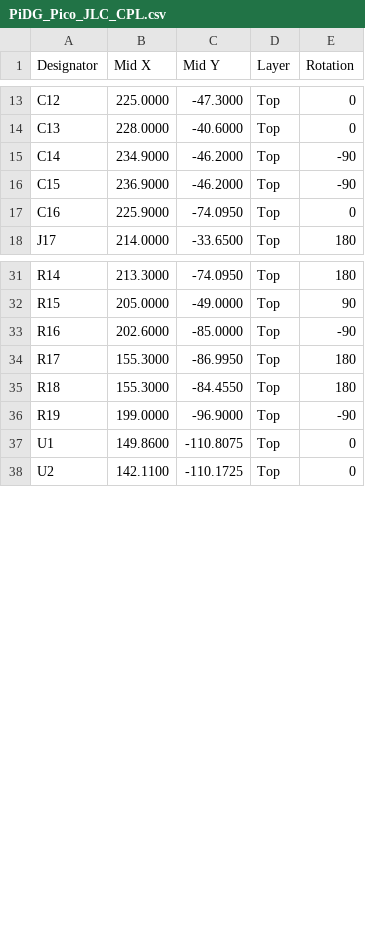
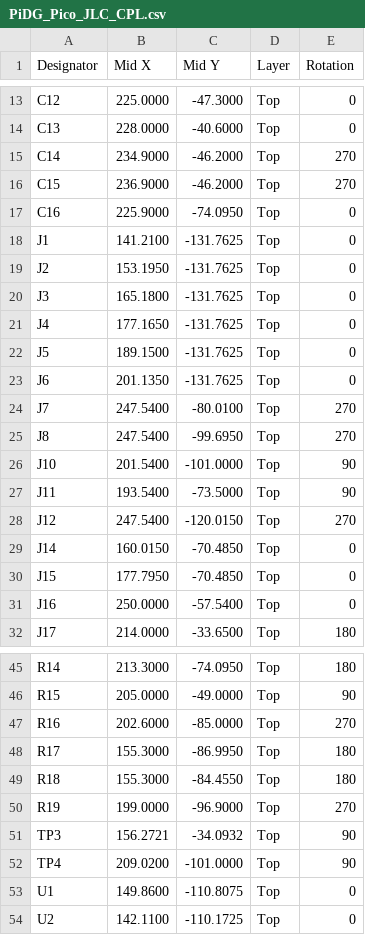
Before and after one commit to Low-Boom/PiEBV, a CSV file: Pico Version 4Layer/fab/jlc/PiDG_Pico_JLC_CPL.csv, drawn as a sheet; only a part is shown, gaps mark what is left out; the diff covers the shown part only.

```diff
--- a/Pico Version 4Layer/fab/jlc/PiDG_Pico_JLC_CPL.csv
+++ b/Pico Version 4Layer/fab/jlc/PiDG_Pico_JLC_CPL.csv
@@ -14,5 +14,19 @@
 "C13","228.0000","-40.6000","Top","0"
-"C14","234.9000","-46.2000","Top","-90"
-"C15","236.9000","-46.2000","Top","-90"
+"C14","234.9000","-46.2000","Top","270"
+"C15","236.9000","-46.2000","Top","270"
 "C16","225.9000","-74.0950","Top","0"
+"J1","141.2100","-131.7625","Top","0"
+"J2","153.1950","-131.7625","Top","0"
+"J3","165.1800","-131.7625","Top","0"
+"J4","177.1650","-131.7625","Top","0"
+"J5","189.1500","-131.7625","Top","0"
+"J6","201.1350","-131.7625","Top","0"
+"J7","247.5400","-80.0100","Top","270"
+"J8","247.5400","-99.6950","Top","270"
+"J10","201.5400","-101.0000","Top","90"
+"J11","193.5400","-73.5000","Top","90"
+"J12","247.5400","-120.0150","Top","270"
+"J14","160.0150","-70.4850","Top","0"
+"J15","177.7950","-70.4850","Top","0"
+"J16","250.0000","-57.5400","Top","0"
 "J17","214.0000","-33.6500","Top","180"
@@ -32,6 +46,8 @@
 "R15","205.0000","-49.0000","Top","90"
-"R16","202.6000","-85.0000","Top","-90"
+"R16","202.6000","-85.0000","Top","270"
 "R17","155.3000","-86.9950","Top","180"
 "R18","155.3000","-84.4550","Top","180"
-"R19","199.0000","-96.9000","Top","-90"
+"R19","199.0000","-96.9000","Top","270"
+"TP3","156.2721","-34.0932","Top","90"
+"TP4","209.0200","-101.0000","Top","90"
 "U1","149.8600","-110.8075","Top","0"
```
Also changed, not shown: 2 edited cells elsewhere in this file, Pico Version 4Layer/PiDG_Pico_BOM.csv, Pico Version 4Layer/fab/jlc/PiDG_Pico_JLC_BOM.csv, 23 other files.
